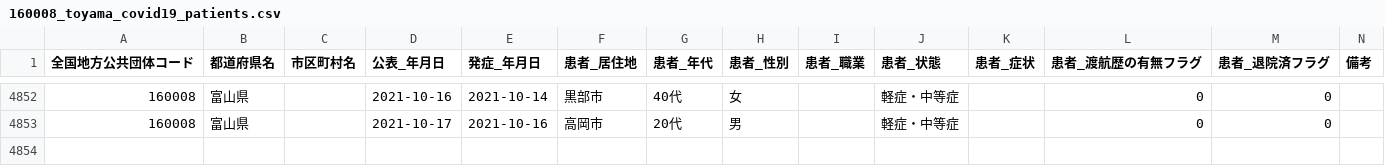
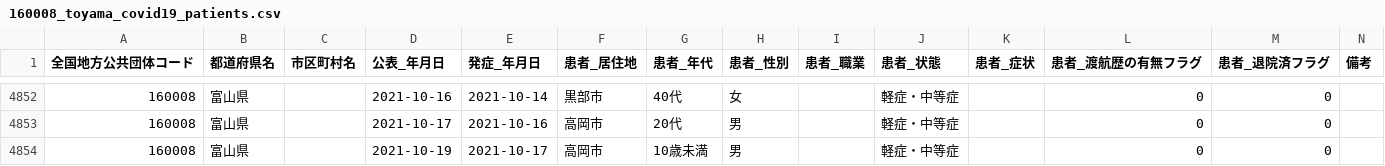
Before and after one commit to terachan0117/covid19-toyama-opendata, a CSV file: data/160008_toyama_covid19_patients.csv, drawn as a sheet; only a part is shown, gaps mark what is left out.

```diff
--- a/data/160008_toyama_covid19_patients.csv
+++ b/data/160008_toyama_covid19_patients.csv
@@ -4855 +4855,2 @@
 160008,富山県,,2021-10-17,2021-10-16,高岡市,20代,男,,軽症・中等症,,0,0,
+160008,富山県,,2021-10-19,2021-10-17,高岡市,10歳未満,男,,軽症・中等症,,0,0,
```
Also changed, not shown: data/160008_toyama_covid19_antigen_test_people.csv, data/160008_toyama_covid19_confirm_patients.csv, 7 other files.
